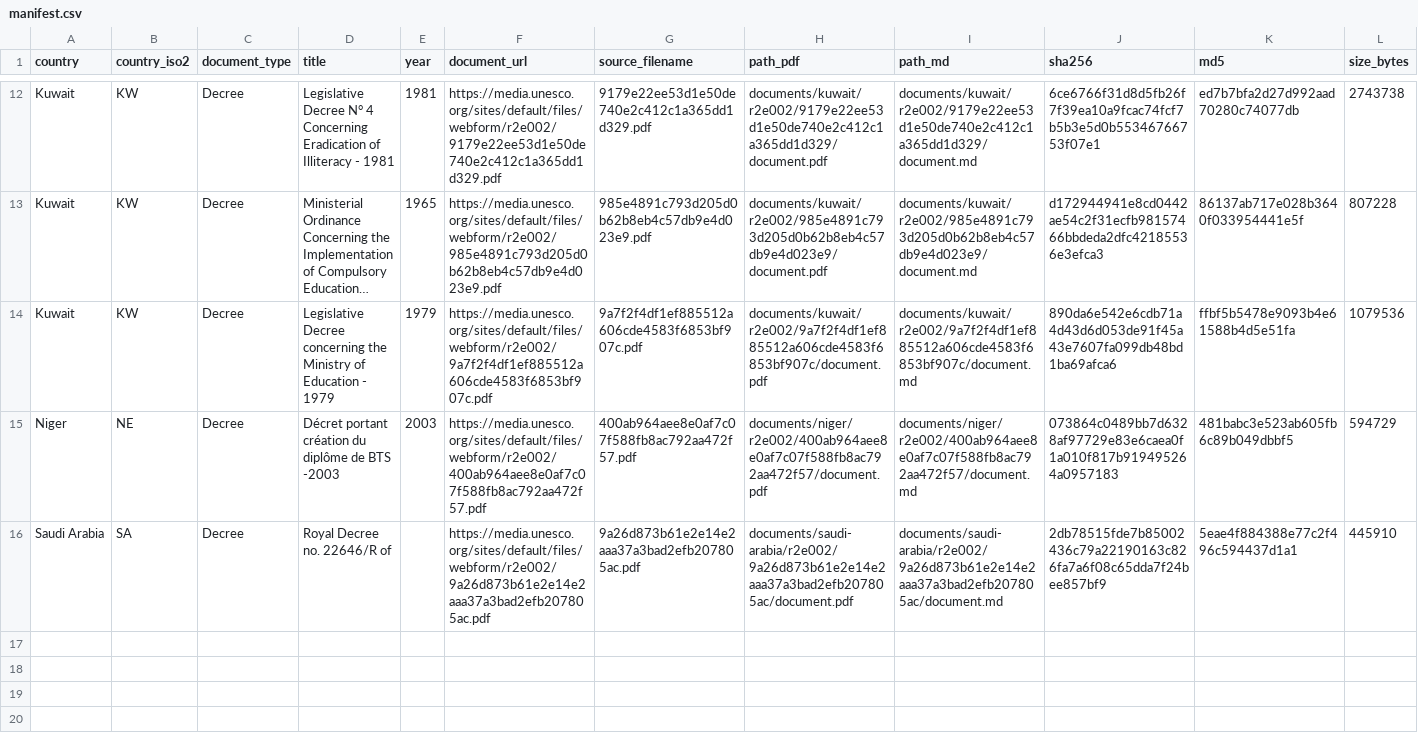
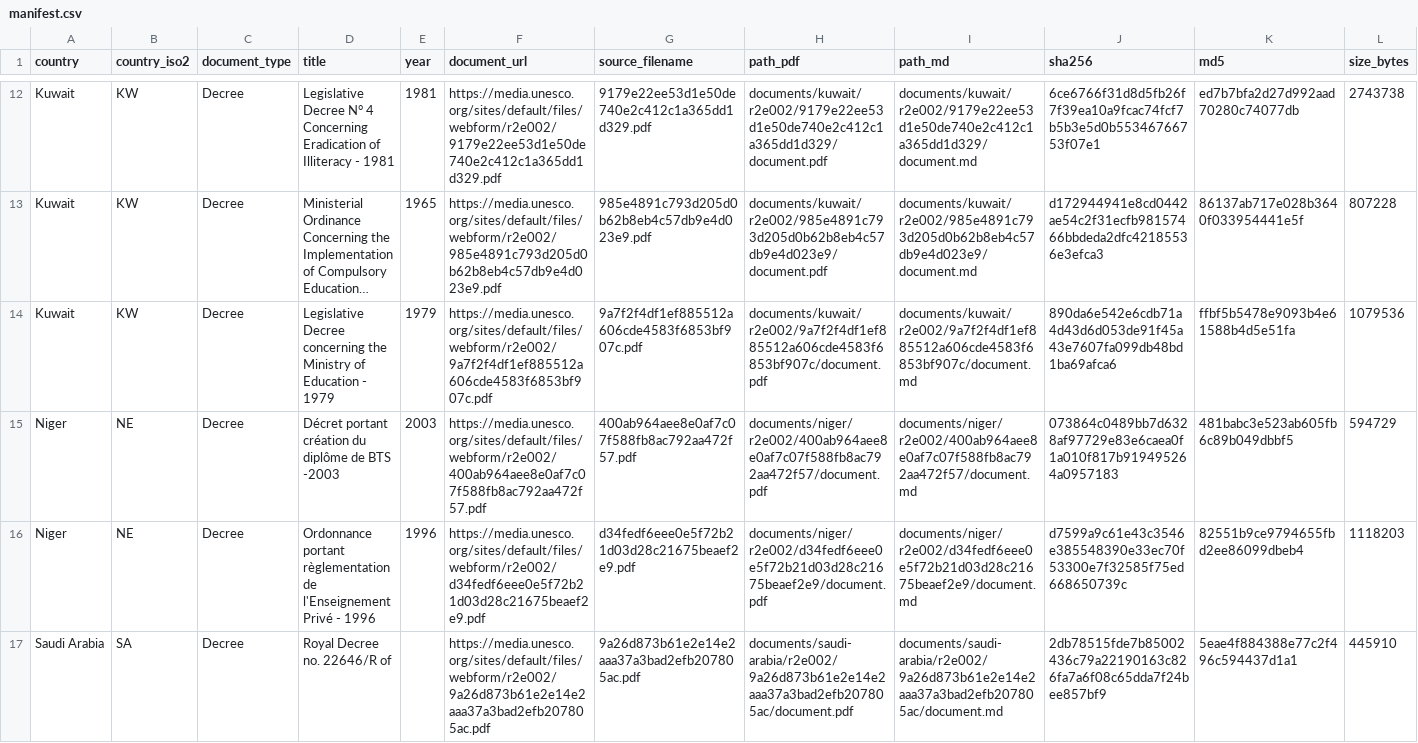
Before and after one commit to cjangrist/unesco-observatory-on-the-right-to-education, a CSV file: manifest.csv, drawn as a sheet; only a part is shown, gaps mark what is left out; long unchanged cells end in …; rows hold the shown columns only; the diff names each change by its address in the sheet, - before the commit and + after, or states it on an @@ line.

Commit message:
add Niger: Ordonnance portant règlementation de l'Enseignement Privé -
Source: https://media.unesco.org/sites/default/files/webform/r2e002/d34fedf6eee0e5f72b21d03d28c21675beaef2e9.pdf
Type: Decree  Year: 1996  Pages: 5
PDF sha256: d7599a9c61e43c3546e385548390e33ec70f53300e7f32585f75ed668650739c
Transcription: machine OCR, reader llamaparse (not a certified transcript)

```diff
--- a/manifest.csv
+++ b/manifest.csv
+row 16: Niger | NE | Decree | Ordonnance portant règlementation de l'Enseignement Privé - 1996 | 1996 | https://media.unesco.org/sites/default/files/webform/r2e002/d34fedf6eee0e5f72b21d03d28c21675beaef2e9.pdf | d34fedf6eee0e5f72b21d03d28c21675beaef2e9.pdf | documents/niger/r2e002/d34fedf6eee0e5f72b21d03d28c21675beaef2e9/document.pdf | documents/niger/r2e002/d34fedf6eee0e5f72b21d03d28c21675beaef2e9/document.md | d7599a9c61e43c3546e385548390e33ec70f53300e7f32585f75ed668650739c | 82551b9ce9794655fbd2ee86099dbeb4 | 1118203
```
Also changed, not shown: 2 other files.
